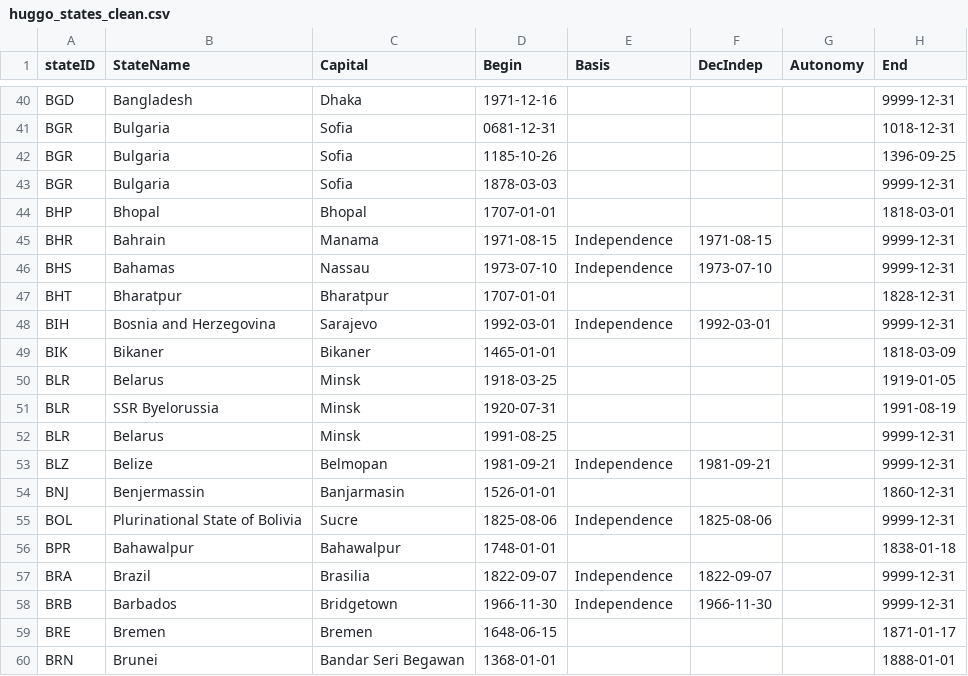
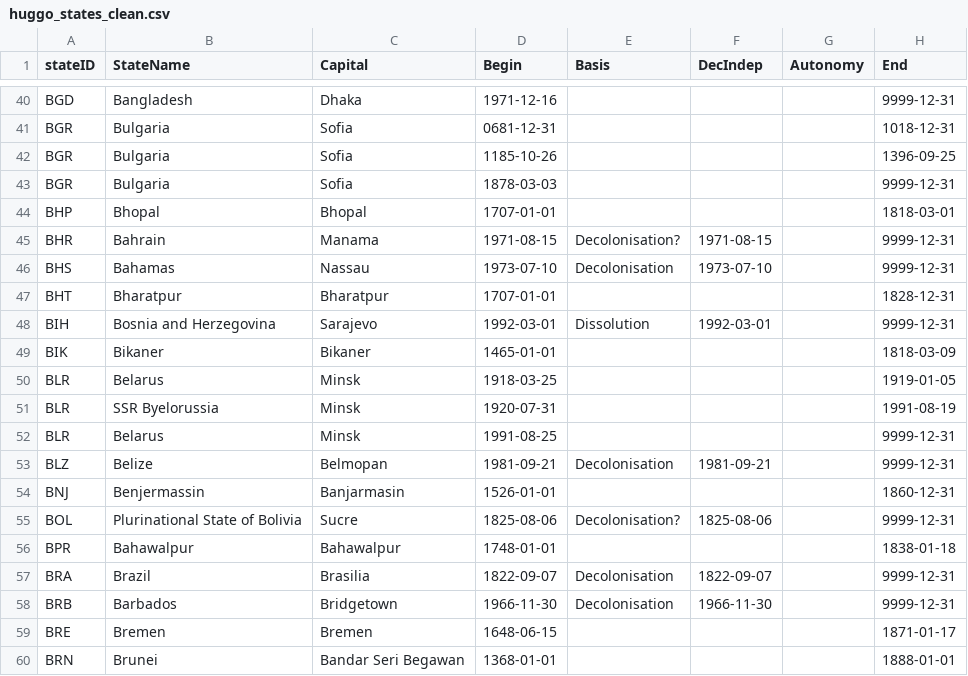
Before and after one commit to globalgov/manystates, a CSV file: data-raw/states/HUGGO/huggo_states_clean.csv, drawn as a sheet; only a part is shown, gaps mark what is left out; the diff covers the shown part only; the diff names each change by its address in the sheet, - before the commit and + after, or states it on an @@ line.

Commit message:
Mylan adds basis codes for different types of independence

```diff
--- a/data-raw/states/HUGGO/huggo_states_clean.csv
+++ b/data-raw/states/HUGGO/huggo_states_clean.csv
-E45 (Basis): Independence
+E45 (Basis): Decolonisation?
-E46 (Basis): Independence
+E46 (Basis): Decolonisation
-E48 (Basis): Independence
+E48 (Basis): Dissolution
-E53 (Basis): Independence
+E53 (Basis): Decolonisation
-E55 (Basis): Independence
+E55 (Basis): Decolonisation?
-E57:E58 (Basis): Independence
+E57:E58 (Basis): Decolonisation
```
Also changed, not shown: 33 edited cells elsewhere in this file.
